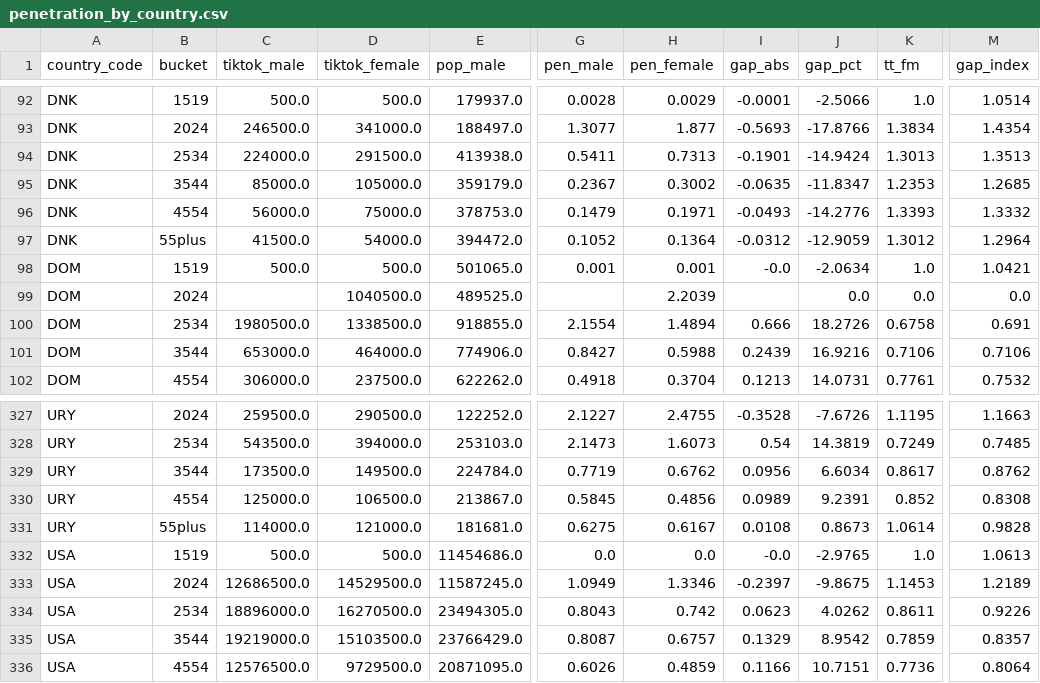
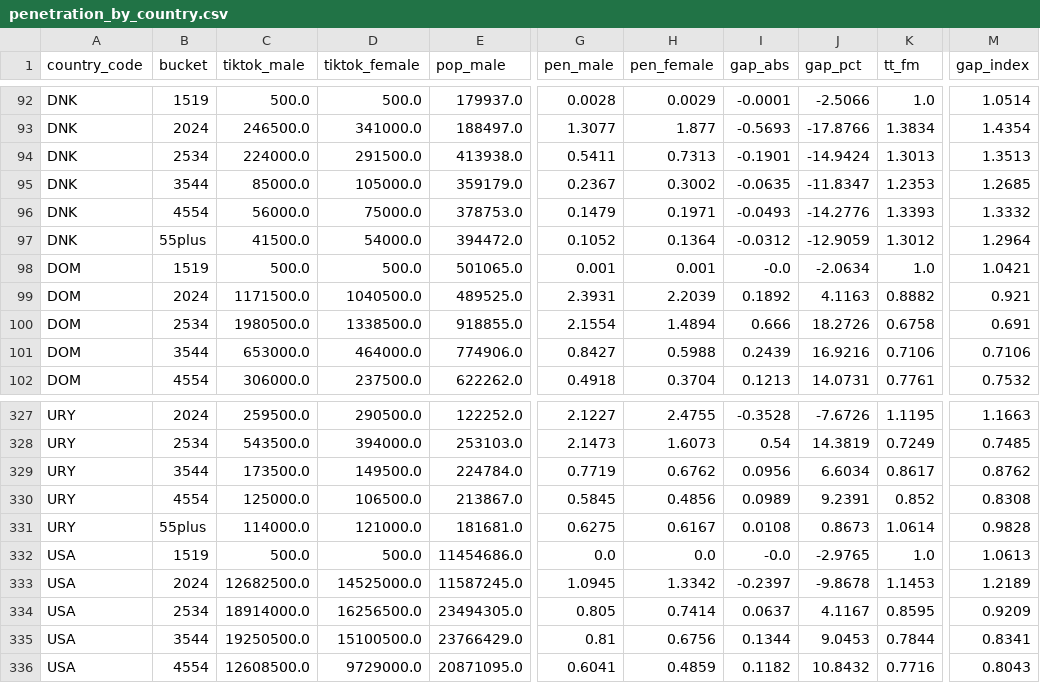
Before and after one commit to hschwed/PDSAI, a CSV file: outputs/penetration_by_country.csv, drawn as a sheet; only a part is shown, gaps mark what is left out; the diff covers the shown part only; the diff names each change by its address in the sheet, - before the commit and + after, or states it on an @@ line.

```diff
--- a/outputs/penetration_by_country.csv
+++ b/outputs/penetration_by_country.csv
-C99 (tiktok_male): (empty)
+C99 (tiktok_male): 1171500.0
-G99 (pen_male): (empty)
+G99 (pen_male): 2.3931
-I99 (gap_abs): (empty)
+I99 (gap_abs): 0.1892
-J99 (gap_pct): 0.0
+J99 (gap_pct): 4.1163
-K99 (tt_fm): 0.0
+K99 (tt_fm): 0.8882
-M99 (gap_index): 0.0
+M99 (gap_index): 0.921
-C333 (tiktok_male): 12686500.0
+C333 (tiktok_male): 12682500.0
-D333 (tiktok_female): 14529500.0
+D333 (tiktok_female): 14525000.0
-G333 (pen_male): 1.0949
+G333 (pen_male): 1.0945
-H333 (pen_female): 1.3346
+H333 (pen_female): 1.3342
-J333 (gap_pct): -9.8675
+J333 (gap_pct): -9.8678
-C334 (tiktok_male): 18896000.0
+C334 (tiktok_male): 18914000.0
-D334 (tiktok_female): 16270500.0
+D334 (tiktok_female): 16256500.0
-G334 (pen_male): 0.8043
+G334 (pen_male): 0.805
-H334 (pen_female): 0.742
+H334 (pen_female): 0.7414
-I334 (gap_abs): 0.0623
+I334 (gap_abs): 0.0637
-J334 (gap_pct): 4.0262
+J334 (gap_pct): 4.1167
-K334 (tt_fm): 0.8611
+K334 (tt_fm): 0.8595
-M334 (gap_index): 0.9226
+M334 (gap_index): 0.9209
-C335 (tiktok_male): 19219000.0
+C335 (tiktok_male): 19250500.0
-D335 (tiktok_female): 15103500.0
+D335 (tiktok_female): 15100500.0
-G335 (pen_male): 0.8087
+G335 (pen_male): 0.81
-H335 (pen_female): 0.6757
+H335 (pen_female): 0.6756
-I335 (gap_abs): 0.1329
+I335 (gap_abs): 0.1344
-J335 (gap_pct): 8.9542
+J335 (gap_pct): 9.0453
-K335 (tt_fm): 0.7859
+K335 (tt_fm): 0.7844
-M335 (gap_index): 0.8357
+M335 (gap_index): 0.8341
-C336 (tiktok_male): 12576500.0
+C336 (tiktok_male): 12608500.0
-D336 (tiktok_female): 9729500.0
+D336 (tiktok_female): 9729000.0
-G336 (pen_male): 0.6026
+G336 (pen_male): 0.6041
-I336 (gap_abs): 0.1166
+I336 (gap_abs): 0.1182
-J336 (gap_pct): 10.7151
+J336 (gap_pct): 10.8432
-K336 (tt_fm): 0.7736
+K336 (tt_fm): 0.7716
-M336 (gap_index): 0.8064
+M336 (gap_index): 0.8043
```
Also changed, not shown: 20 edited cells elsewhere in this file, outputs/gap_by_country.csv, outputs/overall_gap.csv, 12 other files.
